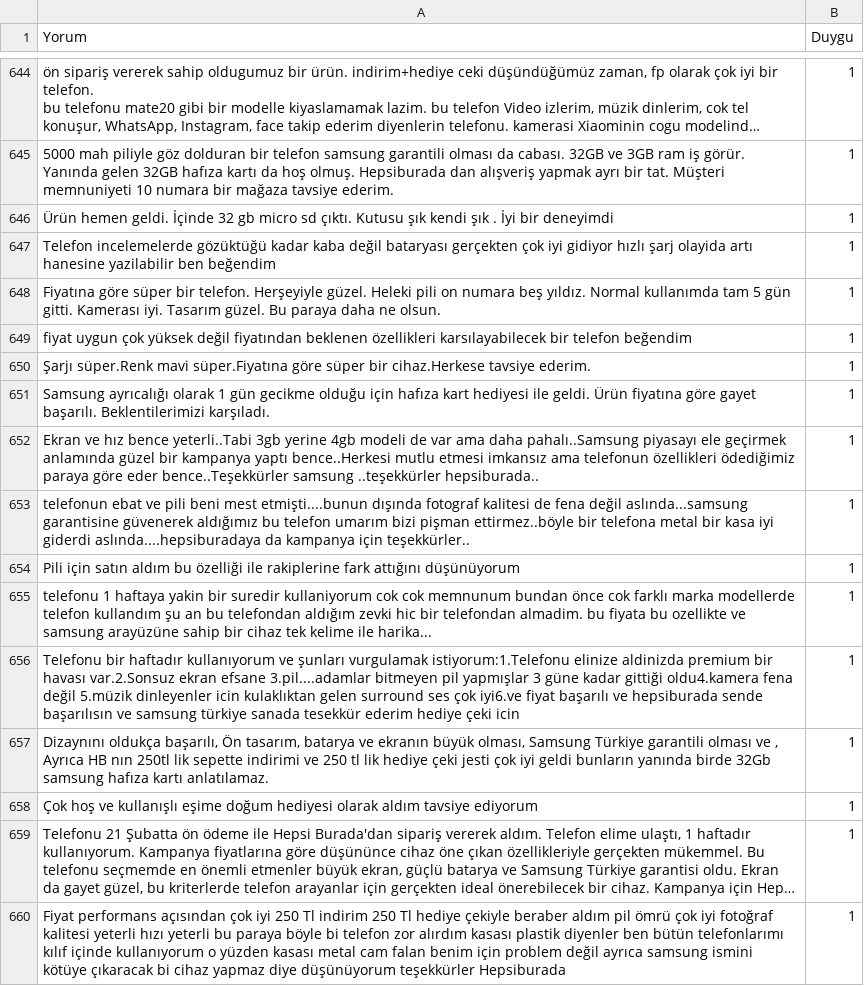
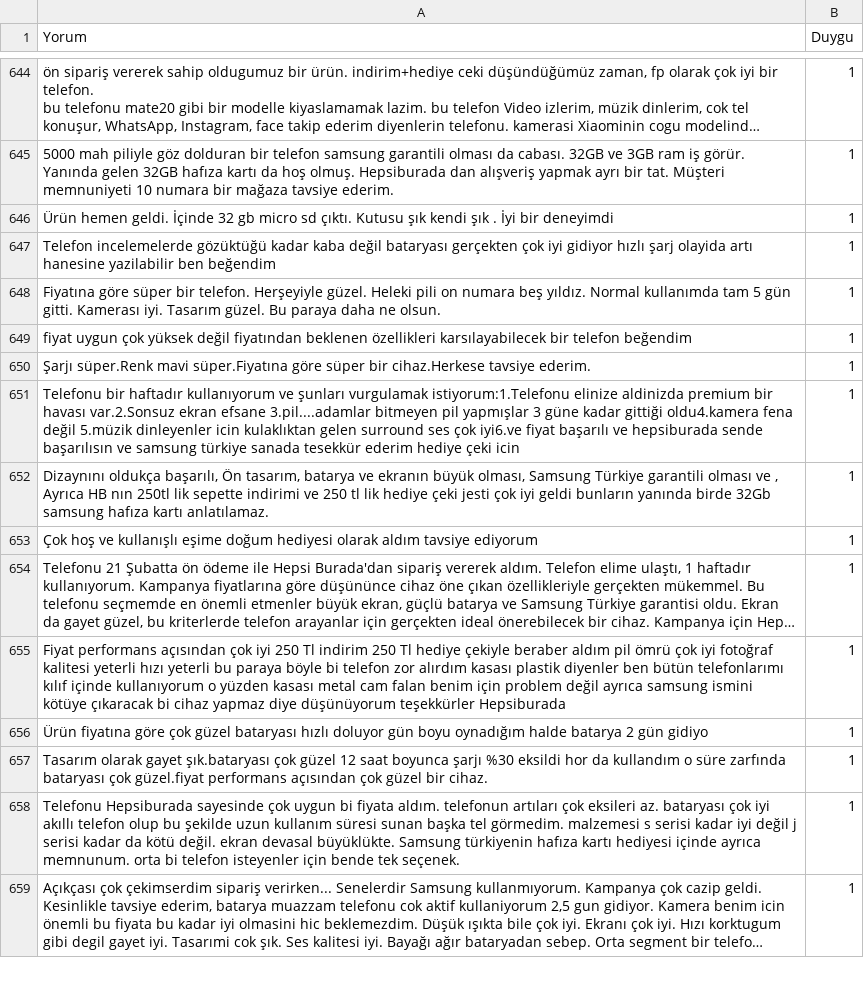
Before and after one commit to aleynaaley/Roll_Dice_App, a CSV file: olumlu.csv, drawn as a sheet; only a part is shown, gaps mark what is left out; the shorter side is filled out with more unchanged rows; long unchanged cells end in …; the diff names each change by its address in the sheet, - before the commit and + after, or states it on an @@ line.

Commit message:
Update olumlu.csv

```diff
--- a/olumlu.csv
+++ b/olumlu.csv
-row 651: Samsung ayrıcalığı olarak 1 gün gecikme olduğu için hafıza kart hediyesi ile geldi. Ürün fiyatına göre gayet başarılı. Beklentilerimizi karşıladı. | 1
-row 652: Ekran ve hız bence yeterli..Tabi 3gb yerine 4gb modeli de var ama daha pahalı..Samsung piyasayı ele geçirmek anlamında güzel bir kampanya yaptı bence..Herkesi mutlu etmesi imkansız ama telefonun özellikleri ödediğimiz paraya göre eder bence..Teşekkürler samsung ..teşekkürler hepsiburada.. | 1
-row 653: telefonun ebat ve pili beni mest etmişti....bunun dışında fotograf kalitesi de fena değil aslında...samsung garantisine güvenerek aldığımız bu telefon umarım bizi pişman ettirmez..böyle bir telefona metal bir kasa iyi giderdi aslında....hepsiburadaya da kampanya için teşekkürler.. | 1
-row 654: Pili için satın aldım bu özelliği ile rakiplerine fark attığını düşünüyorum | 1
-row 655: telefonu 1 haftaya yakin bir suredir kullaniyorum cok cok memnunum bundan önce cok farklı marka modellerde telefon kullandım şu an bu telefondan aldığım zevki hic bir telefondan almadim. bu fiyata bu ozellikte ve samsung arayüzüne sahip bir cihaz tek kelime ile harika... | 1
```
